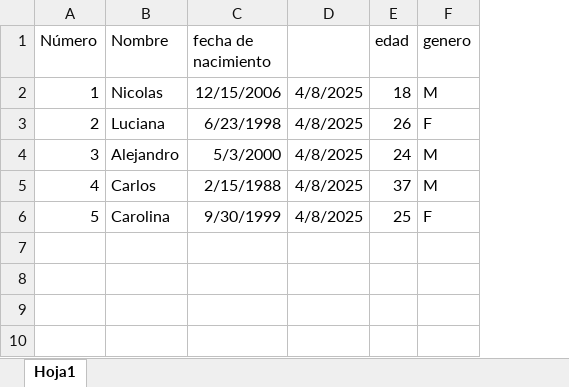
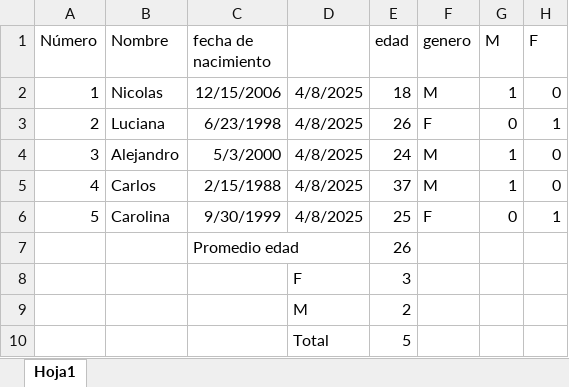
Before and after one commit to DavidP0904/OTM106-2025, an Excel workbook: datos/LISTA1.xlsx, sheet Hoja1, drawn as a sheet; values as stored, in another font and other column widths than the file's, no borders; the diff names each change by its address in the sheet, - before the commit and + after, or states it on an @@ line.

Commit message:
lista1

```diff
--- a/datos/LISTA1.xlsx (sheet Hoja1)
+++ b/datos/LISTA1.xlsx (sheet Hoja1)
+column G (M), rows 2-6: 1 | 0 | 1 | 1 | 0
+column H (F), rows 2-6: 0 | 1 | 0 | 0 | 1
+row 7:  |  | Promedio edad |  | 26
+row 8:  |  |  | F | 3
+row 9:  |  |  | M | 2
+row 10:  |  |  | Total | 5
```
Also changed, not shown: 2 other files.
